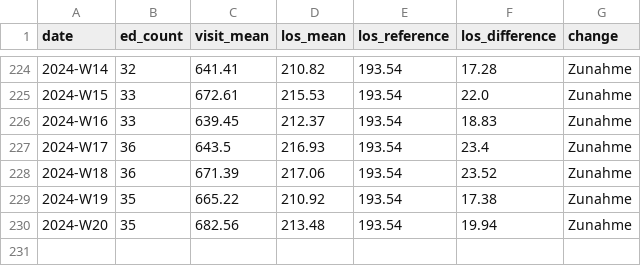
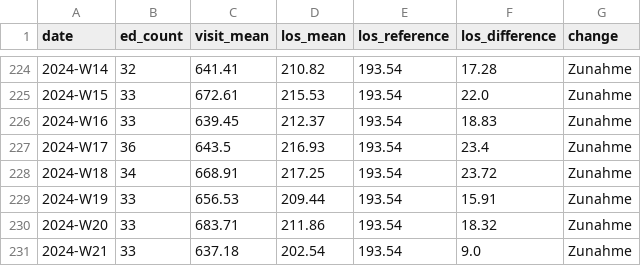
Before and after one commit to robert-koch-institut/AKTIN_Daten_zur_Aufenthaltsdauer_in_Notaufnahmen, a CSV file: Notaufnahme_Aufenthaltsdauer.csv, drawn as a sheet; only a part is shown, gaps mark what is left out.

```diff
--- a/Notaufnahme_Aufenthaltsdauer.csv
+++ b/Notaufnahme_Aufenthaltsdauer.csv
@@ -227,4 +227,5 @@ date,ed_count,visit_mean,los_mean,los_reference,los_difference,change
 2024-W17,36,643.5,216.93,193.54,23.4,Zunahme
-2024-W18,36,671.39,217.06,193.54,23.52,Zunahme
-2024-W19,35,665.22,210.92,193.54,17.38,Zunahme
-2024-W20,35,682.56,213.48,193.54,19.94,Zunahme
+2024-W18,34,668.91,217.25,193.54,23.72,Zunahme
+2024-W19,33,656.53,209.44,193.54,15.91,Zunahme
+2024-W20,33,683.71,211.86,193.54,18.32,Zunahme
+2024-W21,33,637.18,202.54,193.54,9.0,Zunahme
```
Also changed, not shown: 7 other files.
